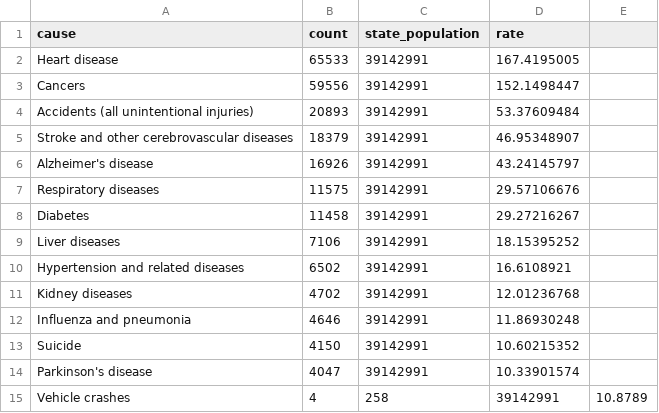
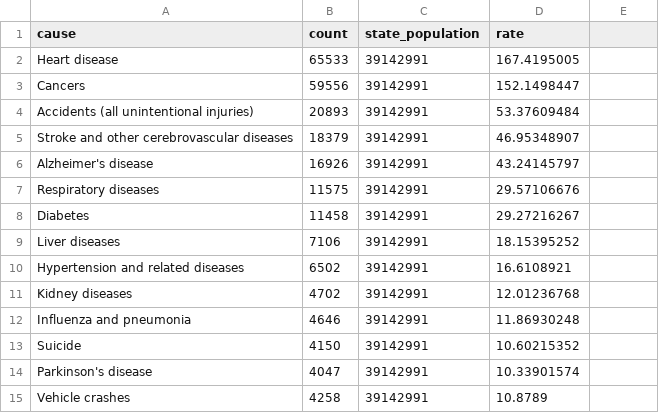
Before and after one commit to abcotvdata/safetytracker_sanfrancisco, a CSV file: data/source/health/CA mortality rates.csv, drawn as a sheet.

```diff
--- a/data/source/health/CA mortality rates.csv
+++ b/data/source/health/CA mortality rates.csv
@@ -14,2 +14,2 @@ Suicide,4150,39142991,10.60215352
 Parkinson's disease,4047,39142991,10.33901574
-Vehicle crashes, 4,258,39142991,10.8789
+Vehicle crashes, 4258,39142991,10.8789
```
Also changed, not shown: data/source/health/ca_death_rates.csv.
